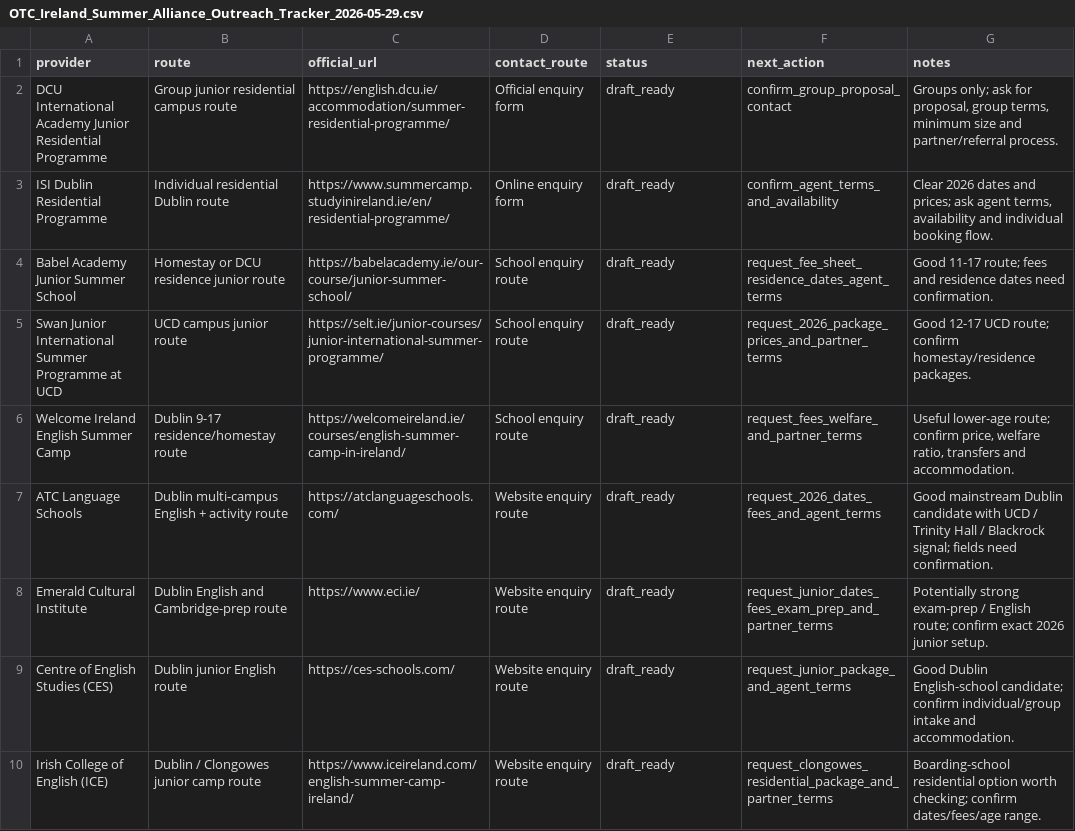
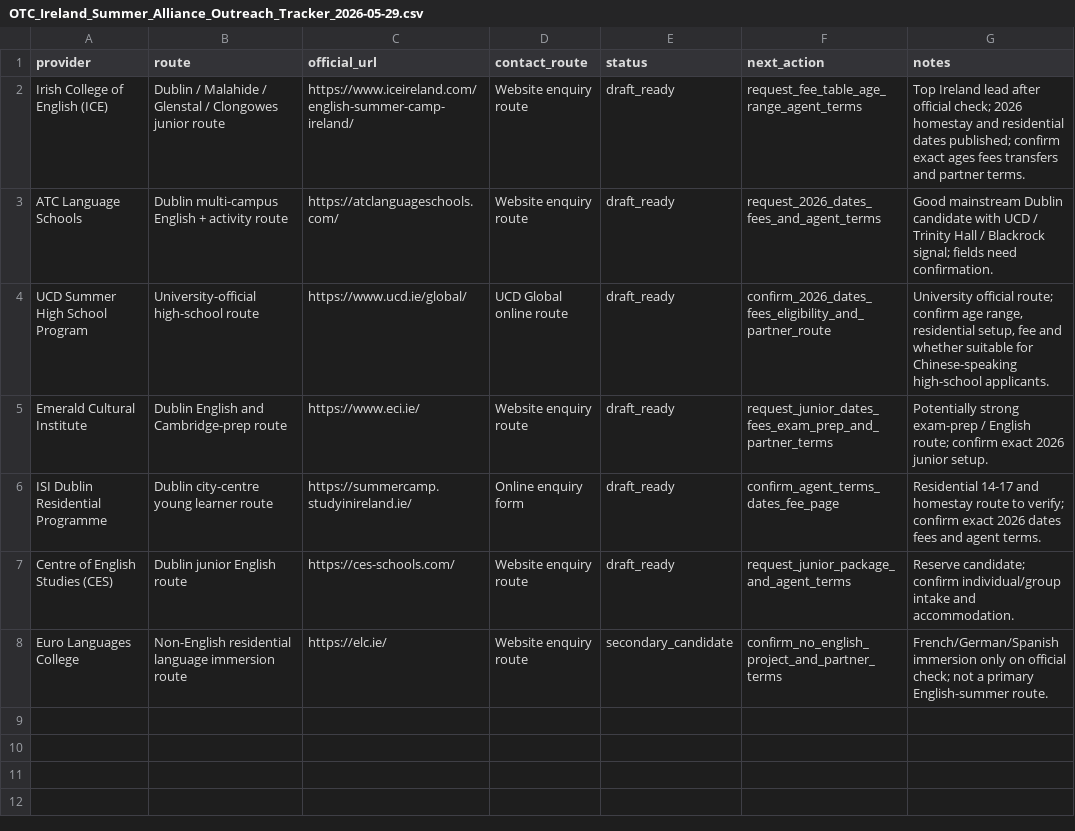
Before and after one commit to OTCoffice/overseas-tutorial-centre-website, a CSV file: reports/OTC_Ireland_Summer_Alliance_Outreach_Tracker_2026-05-29.csv, drawn as a sheet.

Commit message:
Refine Ireland Singapore summer alliance data

```diff
--- a/reports/OTC_Ireland_Summer_Alliance_Outreach_Tracker_2026-05-29.csv
+++ b/reports/OTC_Ireland_Summer_Alliance_Outreach_Tracker_2026-05-29.csv
@@ -1,10 +1,8 @@
 provider,route,official_url,contact_route,status,next_action,notes
-DCU International Academy Junior Residential Programme,Group junior residential campus route,https://english.dcu.ie/accommodation/summer-residential-programme/,Official enquiry form,draft_ready,confirm_group_proposal_contact,"Groups only; ask for proposal, group terms, minimum size and partner/referral process."
-ISI Dublin Residential Programme,Individual residential Dublin route,https://www.summercamp.studyinireland.ie/en/residential-programme/,Online enquiry form,draft_ready,confirm_agent_terms_and_availability,"Clear 2026 dates and prices; ask agent terms, availability and individual booking flow."
-Babel Academy Junior Summer School,Homestay or DCU residence junior route,https://babelacademy.ie/our-course/junior-summer-school/,School enquiry route,draft_ready,request_fee_sheet_residence_dates_agent_terms,"Good 11-17 route; fees and residence dates need confirmation."
-Swan Junior International Summer Programme at UCD,UCD campus junior route,https://selt.ie/junior-courses/junior-international-summer-programme/,School enquiry route,draft_ready,request_2026_package_prices_and_partner_terms,"Good 12-17 UCD route; confirm homestay/residence packages."
-Welcome Ireland English Summer Camp,Dublin 9-17 residence/homestay route,https://welcomeireland.ie/courses/english-summer-camp-in-ireland/,School enquiry route,draft_ready,request_fees_welfare_and_partner_terms,"Useful lower-age route; confirm price, welfare ratio, transfers and accommodation."
+Irish College of English (ICE),Dublin / Malahide / Glenstal / Clongowes junior route,https://www.iceireland.com/english-summer-camp-ireland/,Website enquiry route,draft_ready,request_fee_table_age_range_agent_terms,"Top Ireland lead after official check; 2026 homestay and residential dates published; confirm exact ages fees transfers and partner terms."
 ATC Language Schools,Dublin multi-campus English + activity route,https://atclanguageschools.com/,Website enquiry route,draft_ready,request_2026_dates_fees_and_agent_terms,"Good mainstream Dublin candidate with UCD / Trinity Hall / Blackrock signal; fields need confirmation."
+UCD Summer High School Program,University-official high-school route,https://www.ucd.ie/global/,UCD Global online route,draft_ready,confirm_2026_dates_fees_eligibility_and_partner_route,"University official route; confirm age range, residential setup, fee and whether suitable for Chinese-speaking high-school applicants."
 Emerald Cultural Institute,Dublin English and Cambridge-prep route,https://www.eci.ie/,Website enquiry route,draft_ready,request_junior_dates_fees_exam_prep_and_partner_terms,"Potentially strong exam-prep / English route; confirm exact 2026 junior setup."
-Centre of English Studies (CES),Dublin junior English route,https://ces-schools.com/,Website enquiry route,draft_ready,request_junior_package_and_agent_terms,"Good Dublin English-school candidate; confirm individual/group intake and accommodation."
-Irish College of English (ICE),Dublin / Clongowes junior camp route,https://www.iceireland.com/english-summer-camp-ireland/,Website enquiry route,draft_ready,request_clongowes_residential_package_and_partner_terms,"Boarding-school residential option worth checking; confirm dates/fees/age range."
+ISI Dublin Residential Programme,Dublin city-centre young learner route,https://summercamp.studyinireland.ie/,Online enquiry form,draft_ready,confirm_agent_terms_dates_fee_page,"Residential 14-17 and homestay route to verify; confirm exact 2026 dates fees and agent terms."
+Centre of English Studies (CES),Dublin junior English route,https://ces-schools.com/,Website enquiry route,draft_ready,request_junior_package_and_agent_terms,"Reserve candidate; confirm individual/group intake and accommodation."
+Euro Languages College,Non-English residential language immersion route,https://elc.ie/,Website enquiry route,secondary_candidate,confirm_no_english_project_and_partner_terms,"French/German/Spanish immersion only on official check; not a primary English-summer route."
```
Also changed, not shown: reports/OTC_Ireland_Singapore_Summer_Alliance_Web_Research_2026-05-29.csv, reports/OTC_Singapore_Summer_Alliance_Outreach_Tracker_2026-05-29.csv, 8 other files.
